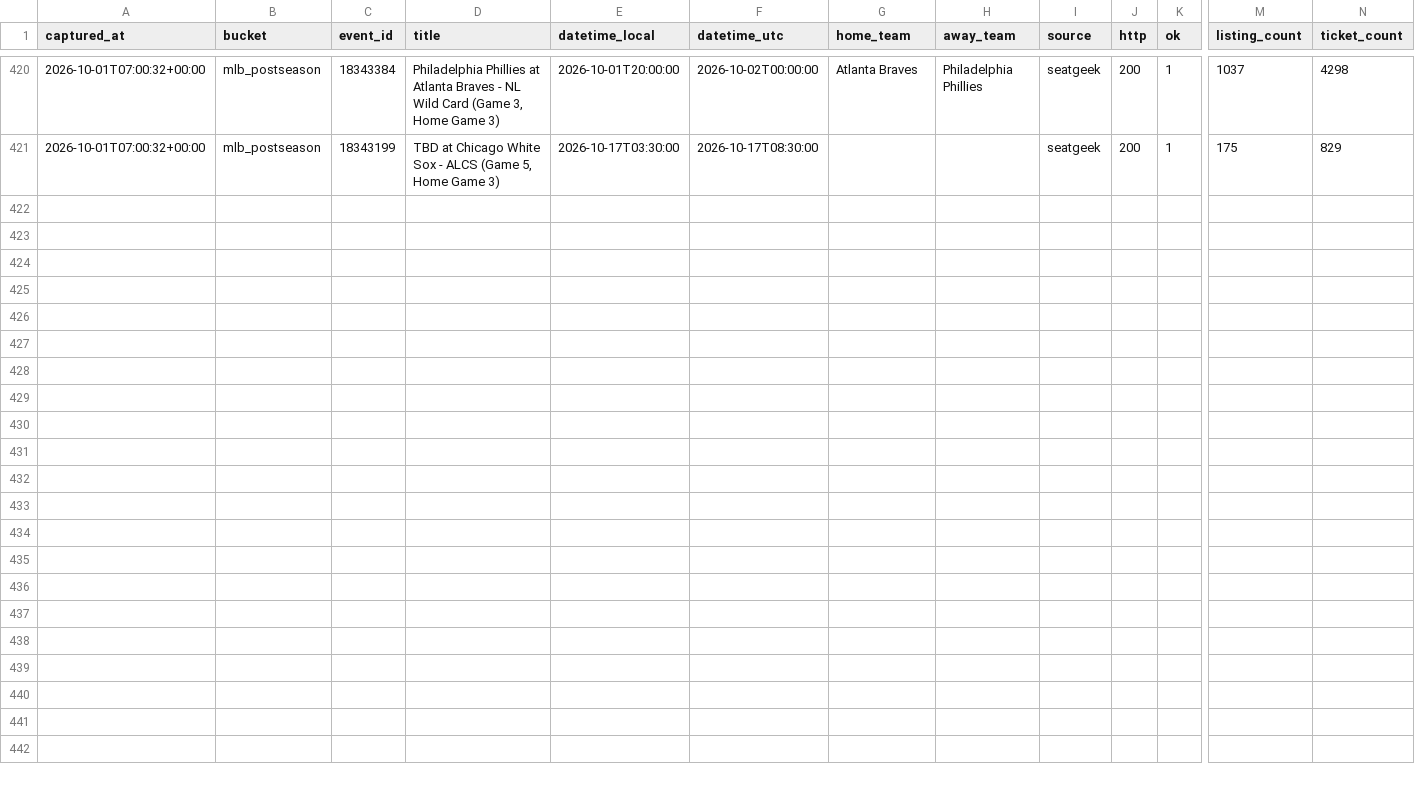
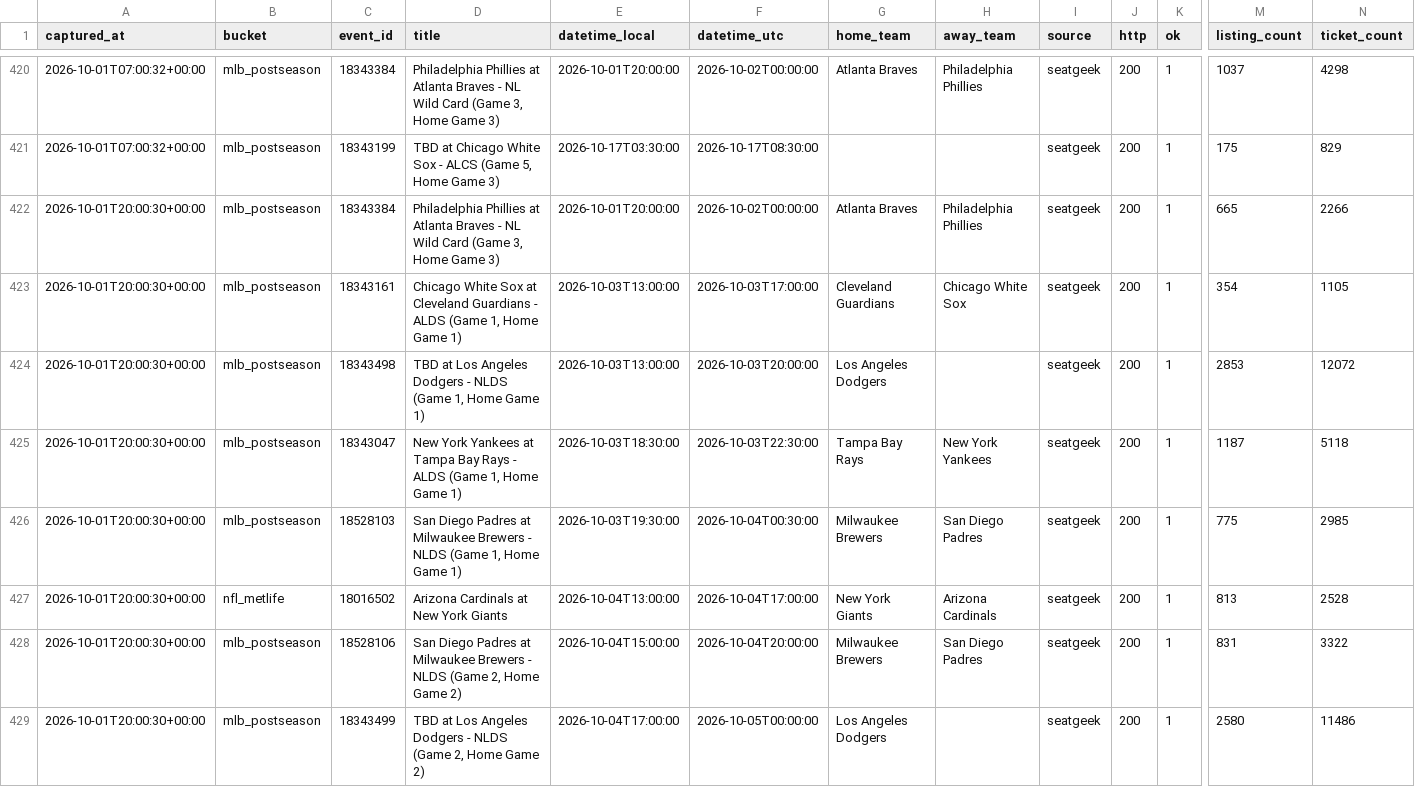
Before and after one commit to schwartzmichael36-create/pricing-october, a CSV file: data/captures.v2.csv, drawn as a sheet; only a part is shown, gaps mark what is left out; rows hold the shown columns only; the diff names each change by its address in the sheet, - before the commit and + after, or states it on an @@ line.

```diff
--- a/data/captures.v2.csv
+++ b/data/captures.v2.csv
+row 422: 2026-10-01T20:00:30+00:00 | mlb_postseason | 18343384 | Philadelphia Phillies at Atlanta Braves - NL Wild Card (Game 3, Home Game 3) | 2026-10-01T20:00:00 | 2026-10-02T00:00:00 | Atlanta Braves | Philadelphia Phillies | seatgeek | 200 | 1 | 665 | 2266
+row 423: 2026-10-01T20:00:30+00:00 | mlb_postseason | 18343161 | Chicago White Sox at Cleveland Guardians - ALDS (Game 1, Home Game 1) | 2026-10-03T13:00:00 | 2026-10-03T17:00:00 | Cleveland Guardians | Chicago White Sox | seatgeek | 200 | 1 | 354 | 1105
+row 424: 2026-10-01T20:00:30+00:00 | mlb_postseason | 18343498 | TBD at Los Angeles Dodgers - NLDS (Game 1, Home Game 1) | 2026-10-03T13:00:00 | 2026-10-03T20:00:00 | Los Angeles Dodgers |  | seatgeek | 200 | 1 | 2853 | 12072
+row 425: 2026-10-01T20:00:30+00:00 | mlb_postseason | 18343047 | New York Yankees at Tampa Bay Rays - ALDS (Game 1, Home Game 1) | 2026-10-03T18:30:00 | 2026-10-03T22:30:00 | Tampa Bay Rays | New York Yankees | seatgeek | 200 | 1 | 1187 | 5118
+row 426: 2026-10-01T20:00:30+00:00 | mlb_postseason | 18528103 | San Diego Padres at Milwaukee Brewers - NLDS (Game 1, Home Game 1) | 2026-10-03T19:30:00 | 2026-10-04T00:30:00 | Milwaukee Brewers | San Diego Padres | seatgeek | 200 | 1 | 775 | 2985
+row 427: 2026-10-01T20:00:30+00:00 | nfl_metlife | 18016502 | Arizona Cardinals at New York Giants | 2026-10-04T13:00:00 | 2026-10-04T17:00:00 | New York Giants | Arizona Cardinals | seatgeek | 200 | 1 | 813 | 2528
+row 428: 2026-10-01T20:00:30+00:00 | mlb_postseason | 18528106 | San Diego Padres at Milwaukee Brewers - NLDS (Game 2, Home Game 2) | 2026-10-04T15:00:00 | 2026-10-04T20:00:00 | Milwaukee Brewers | San Diego Padres | seatgeek | 200 | 1 | 831 | 3322
+row 429: 2026-10-01T20:00:30+00:00 | mlb_postseason | 18343499 | TBD at Los Angeles Dodgers - NLDS (Game 2, Home Game 2) | 2026-10-04T17:00:00 | 2026-10-05T00:00:00 | Los Angeles Dodgers |  | seatgeek | 200 | 1 | 2580 | 11486
```
Also changed, not shown: 2 other files.
